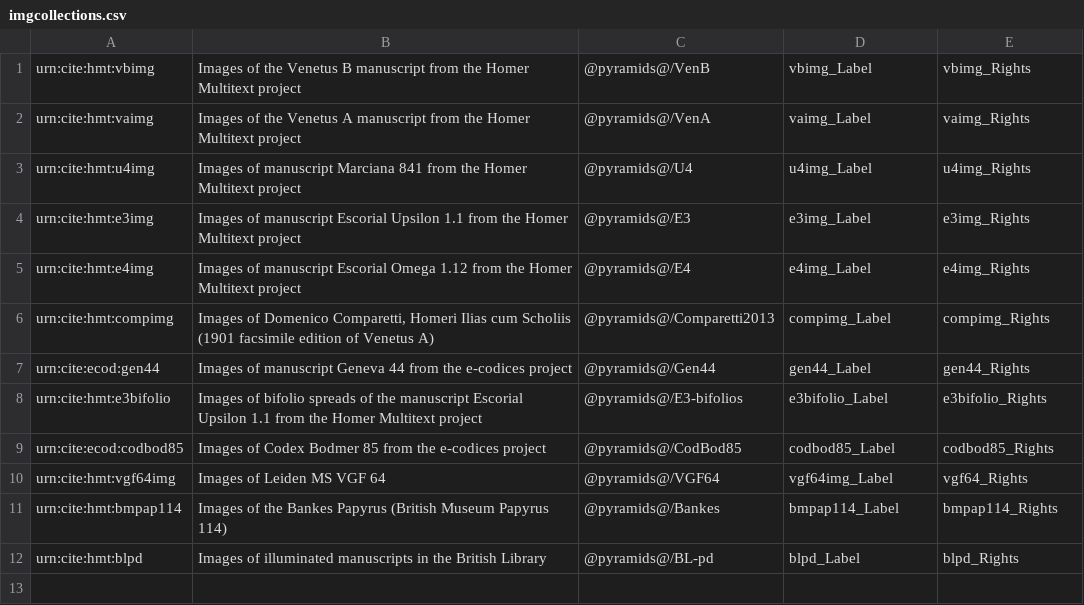
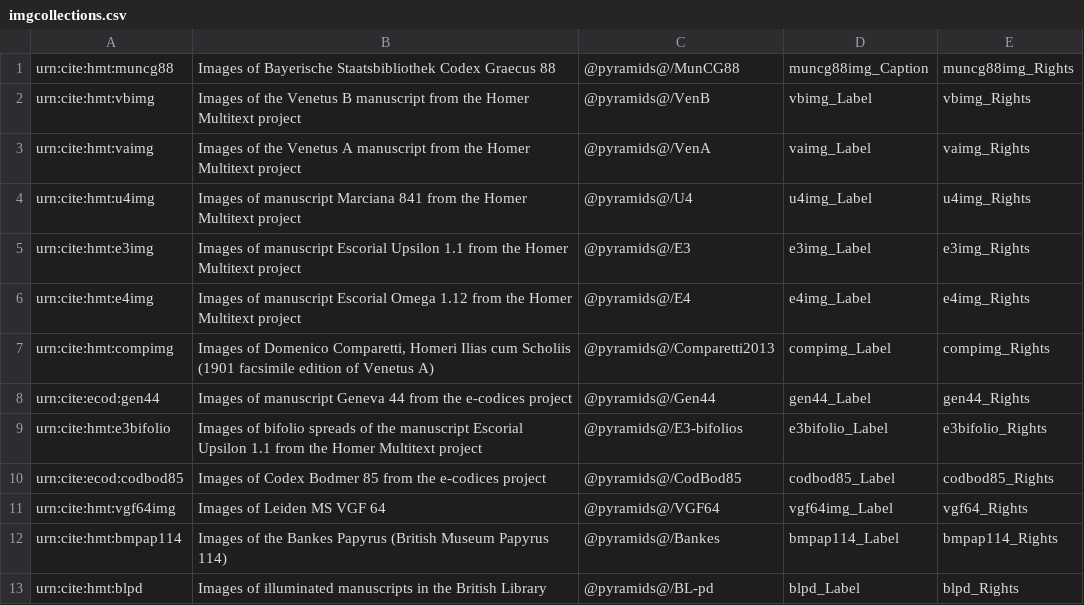
Before and after one commit to homermultitext/hmt-archive, a CSV file: cite/images/collections/imgcollections.csv, drawn as a sheet.

```diff
--- a/cite/images/collections/imgcollections.csv
+++ b/cite/images/collections/imgcollections.csv
@@ -1 +1,2 @@
+"urn:cite:hmt:muncg88","Images of Bayerische Staatsbibliothek Codex Graecus 88","@pyramids@/MunCG88",muncg88img_Caption,muncg88img_Rights
 "urn:cite:hmt:vbimg","Images of the Venetus B manuscript from the Homer Multitext project","@pyramids@/VenB",vbimg_Label,vbimg_Rights
```
Also changed, not shown: cite/collections/images/muncg88img.csv.
